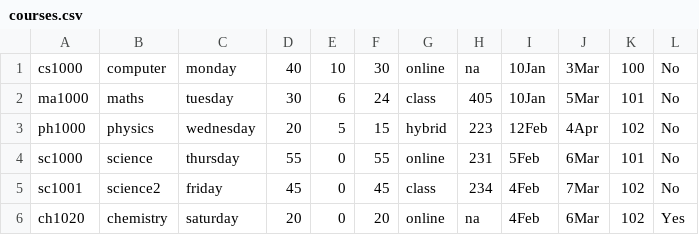
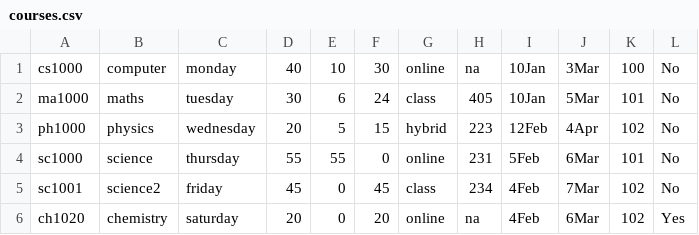
Before and after one commit to vbeeharry/uhv_COSC6342_iSMS, a CSV file: jar/courses.csv, drawn as a sheet.

Commit message:
Checkking if seats left before adding courses

```diff
--- a/jar/courses.csv
+++ b/jar/courses.csv
@@ -3,3 +3,3 @@ ma1000,maths,tuesday,30,6,24,class,405,10Jan,5Mar,101,No
 ph1000,physics,wednesday,20,5,15,hybrid,223,12Feb,4Apr,102,No
-sc1000,science,thursday,55,0,55,online,231,5Feb,6Mar,101,No
+sc1000,science,thursday,55,55,0,online,231,5Feb,6Mar,101,No
 sc1001,science2,friday,45,0,45,class,234,4Feb,7Mar,102,No
```
Also changed, not shown: jar/logger.csv, 1 other file.
